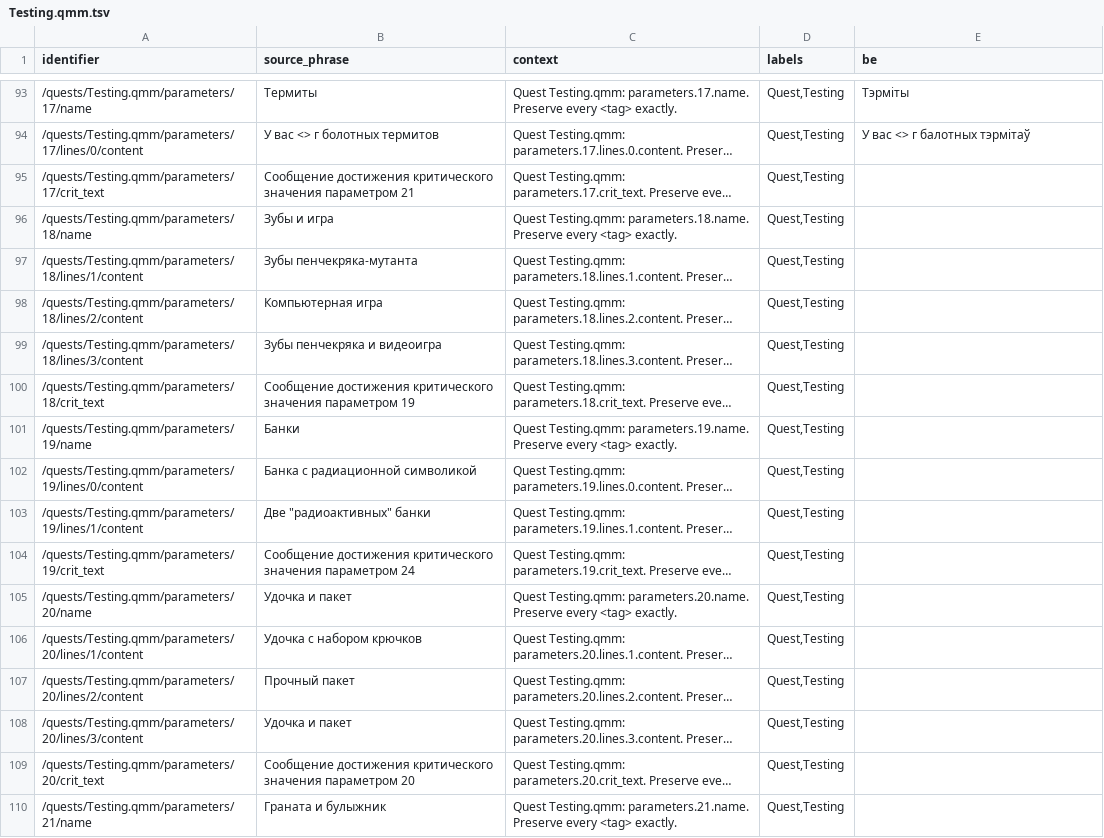
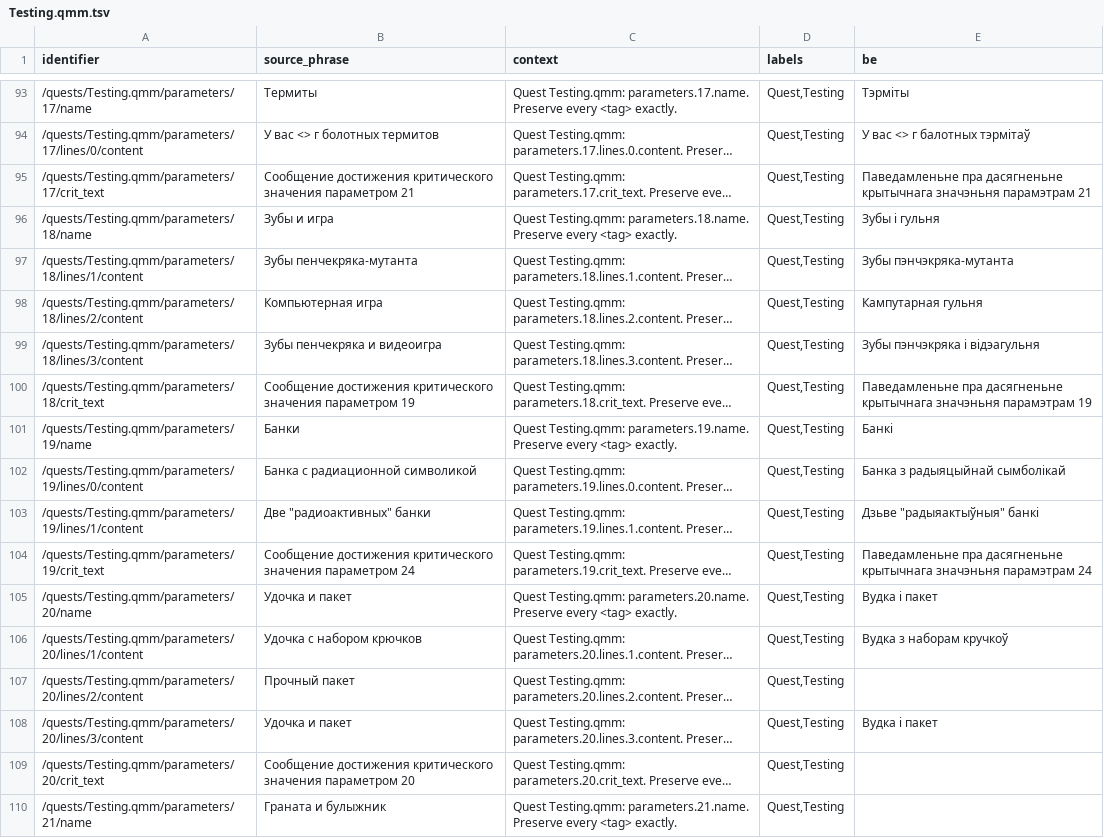
Before and after one commit to siarhei-zavadski/space-rangers-be-translation, a TSV file: corpus/quests/Testing.qmm.tsv, drawn as a sheet; only a part is shown, gaps mark what is left out; long unchanged cells end in …; the diff names each change by its address in the sheet, - before the commit and + after, or states it on an @@ line.

```diff
--- a/corpus/quests/Testing.qmm.tsv
+++ b/corpus/quests/Testing.qmm.tsv
-E95 (be): (empty)
+E95 (be): Паведамленьне пра дасягненьне крытычнага значэньня парамэтрам 21
-E96 (be): (empty)
+E96 (be): Зубы і гульня
-E97 (be): (empty)
+E97 (be): Зубы пэнчэкряка-мутанта
-E98 (be): (empty)
+E98 (be): Кампутарная гульня
-E99 (be): (empty)
+E99 (be): Зубы пэнчэкряка і відэагульня
-E100 (be): (empty)
+E100 (be): Паведамленьне пра дасягненьне крытычнага значэньня парамэтрам 19
-E101 (be): (empty)
+E101 (be): Банкі
-E102 (be): (empty)
+E102 (be): Банка з радыяцыйнай сымболікай
-E103 (be): (empty)
+E103 (be): Дзьве "радыяактыўныя" банкі
-E104 (be): (empty)
+E104 (be): Паведамленьне пра дасягненьне крытычнага значэньня парамэтрам 24
-E105 (be): (empty)
+E105 (be): Вудка і пакет
-E106 (be): (empty)
+E106 (be): Вудка з наборам кручкоў
-E108 (be): (empty)
+E108 (be): Вудка і пакет
```
Also changed, not shown: TERMBASE.tsv.
